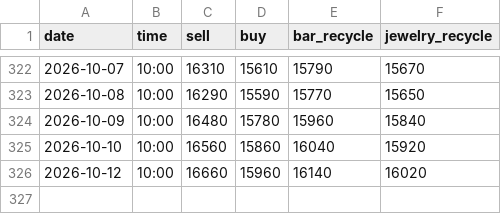
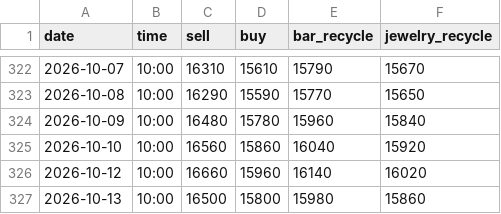
Before and after one commit to nmymdf/gold, a CSV file: data/shop.csv, drawn as a sheet; only a part is shown, gaps mark what is left out.

```diff
--- a/data/shop.csv
+++ b/data/shop.csv
@@ -326 +326,2 @@ date,time,sell,buy,bar_recycle,jewelry_recycle
 2026-10-12,10:00,16660,15960,16140,16020
+2026-10-13,10:00,16500,15800,15980,15860
```
